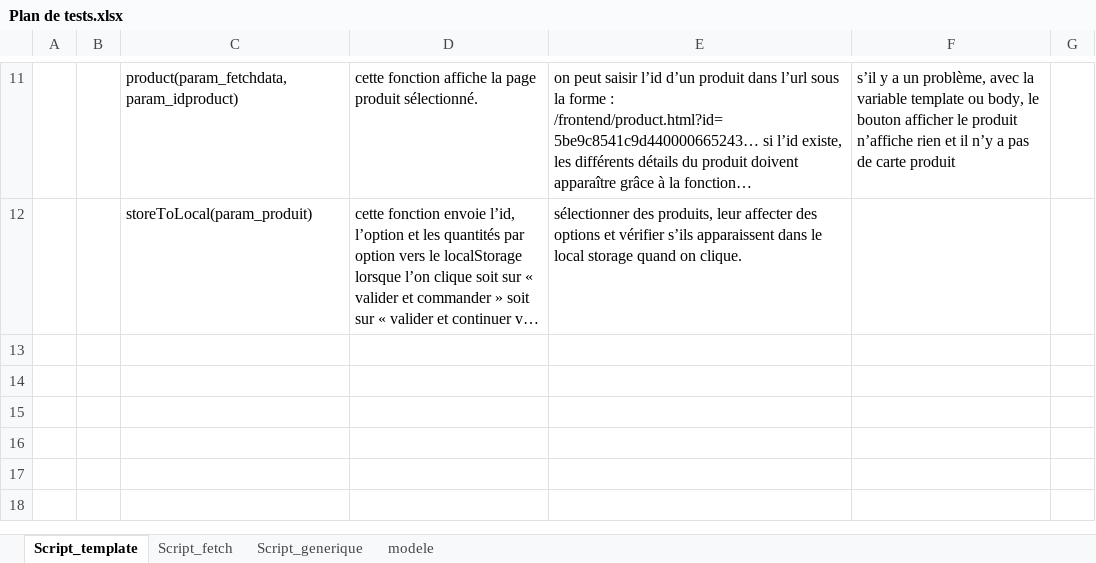
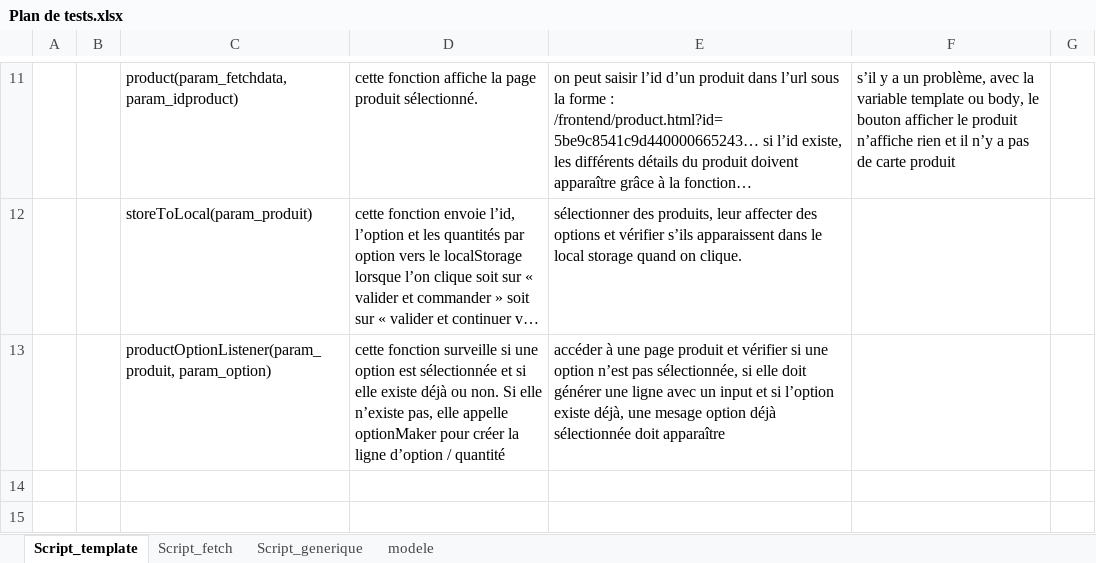
Before and after one commit to JF-Cotza/JosephCotza_5_31082021, an Excel workbook: Soutenance/Plan de tests.xlsx, sheet Script_template, drawn as a sheet; only a part is shown, gaps mark what is left out; the shorter side is filled out with more unchanged rows; long unchanged cells end in …; values as stored, in another font and other column widths than the file's, no borders; the diff names each change by its address in the sheet, - before the commit and + after, or states it on an @@ line.

```diff
--- a/Soutenance/Plan de tests.xlsx (sheet Script_template)
+++ b/Soutenance/Plan de tests.xlsx (sheet Script_template)
-row 13: (empty)
+row 13:  |  | productOptionListener(param_produit, param_option) | cette fonction surveille si une option est sélectionnée et si elle existe déjà ou non. Si elle n’existe pas, elle appelle optionMaker pour créer la ligne d’option / quantité | accéder à une page produit et vérifier si une option n’est pas sélectionnée, si elle doit générer une ligne avec un input et si l’option existe déjà, une mesage option déjà sélectionnée doit apparaître
```
Also changed, not shown: 3 other files.
